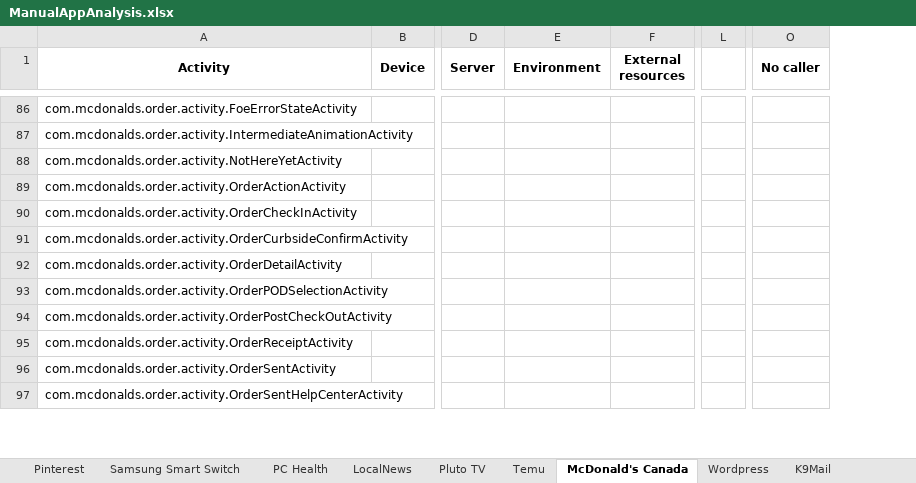
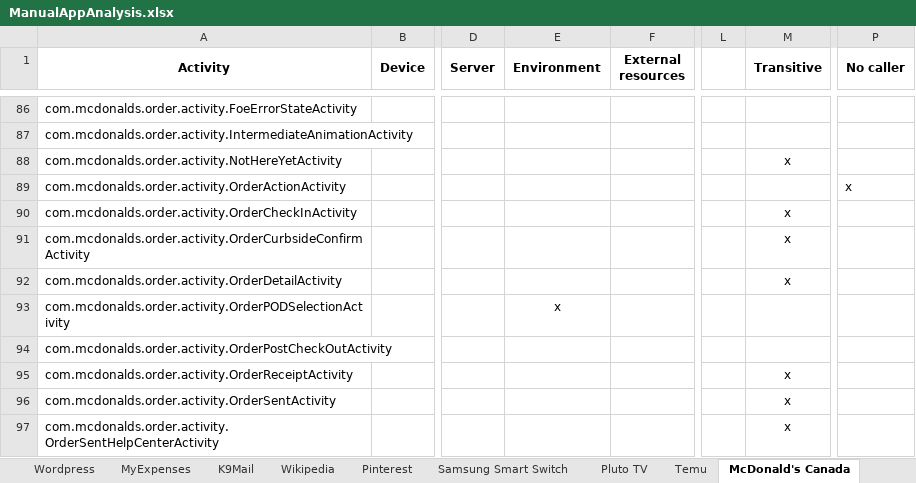
Before and after one commit to resess/resess.github.io, an Excel workbook: artifacts/MobileCoverage/assets/data/ManualAppAnalysis.xlsx, sheet McDonald's Canada, drawn as a sheet; only a part is shown, gaps mark what is left out; values as stored, in another font and other column widths than the file's, no borders; addresses are those after the commit; the diff covers the shown part only; the diff names each change by its address in the sheet, - before the commit and + after, or states it on an @@ line.

```diff
--- a/artifacts/MobileCoverage/assets/data/ManualAppAnalysis.xlsx (sheet McDonald's Canada)
+++ b/artifacts/MobileCoverage/assets/data/ManualAppAnalysis.xlsx (sheet McDonald's Canada)
@@ sheet tab order changed: Wordpress | MyExpenses | K9Mail | Wikipedia | Pinterest | Samsung Smart Switch | Pluto TV | Temu | McDonald's Canada @@
+column M (Transitive), rows 88-97: x |  | x | x | x |  |  | x | x | x
-P89 (No caller): (empty)
+P89 (No caller): x
-E93 (Environment): (empty)
+E93 (Environment): x
```
Also changed, not shown: 22 edited cells elsewhere in this sheet, sheet Samsung Smart Switch, sheet Wordpress, sheet LocalNews, sheet MyExpenses, sheet PC Health, sheet Pluto TV, 4 more sheets, formulas that keep their value, artifacts/MobileCoverage/assets/data/CoverageResults.xlsx, 14 other files.
